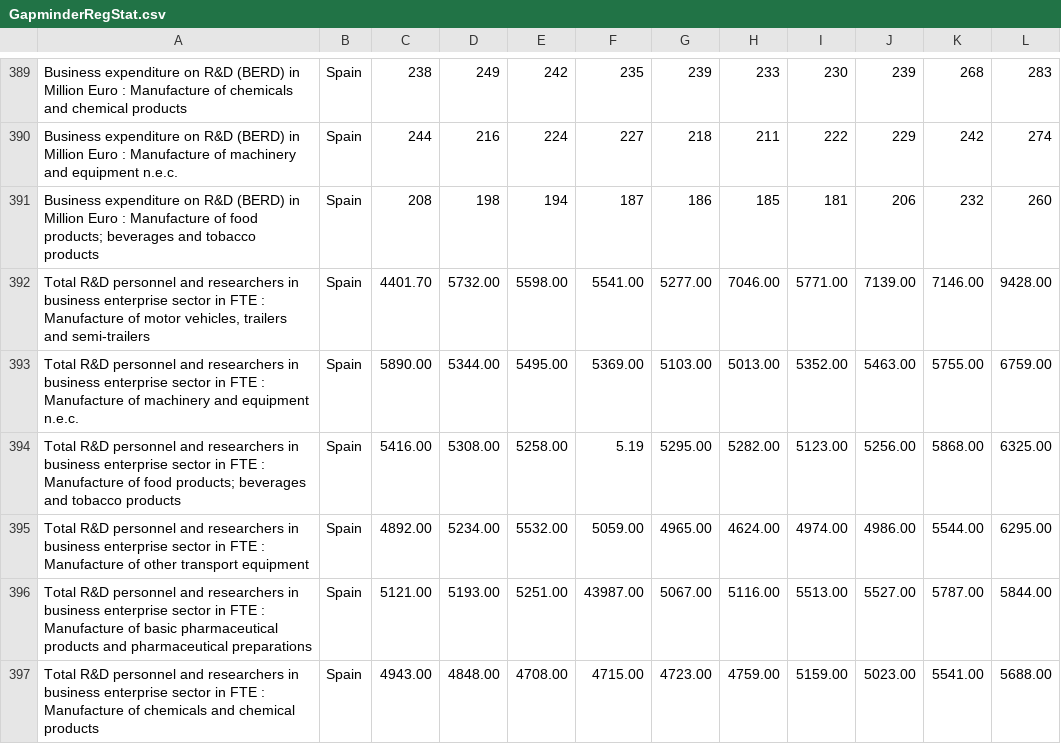
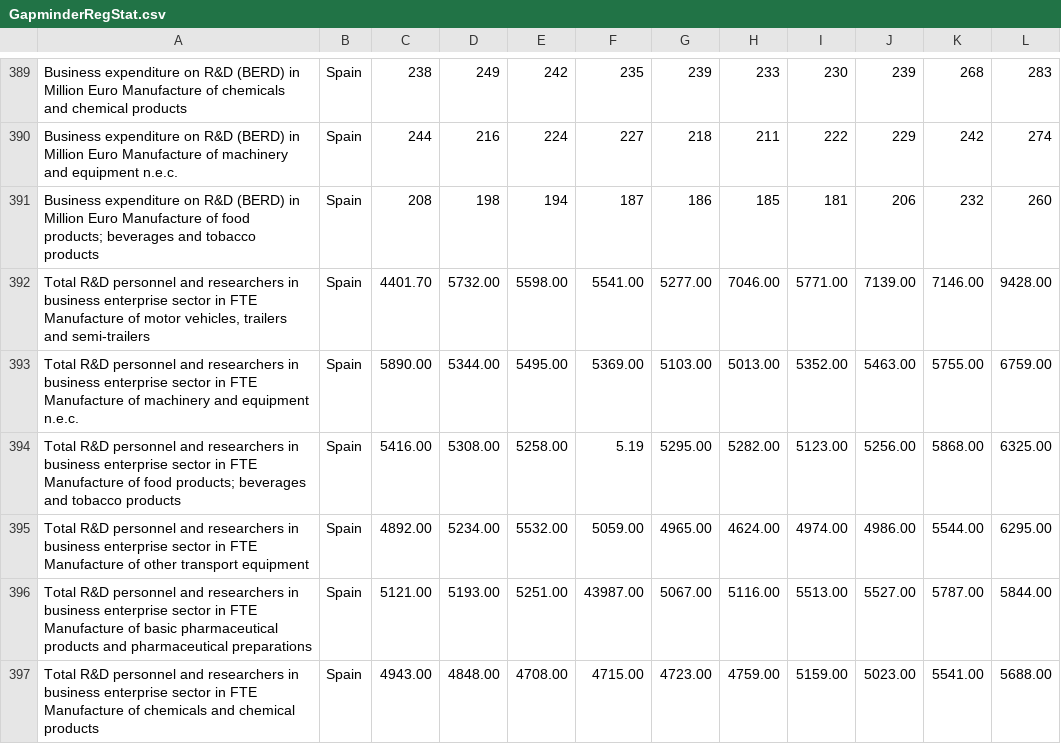
Before and after one commit to TorstenSch/RegionExplorer, a CSV file: data/GapminderRegStat.csv, drawn as a sheet; only a part is shown, gaps mark what is left out; the diff covers the shown part only; the diff names each change by its address in the sheet, - before the commit and + after, or states it on an @@ line.

```diff
--- a/data/GapminderRegStat.csv
+++ b/data/GapminderRegStat.csv
-A389: …Million Euro : Manufacture of…
+A389: …Million Euro Manufacture of…
-A390: …Million Euro : Manufacture of…
+A390: …Million Euro Manufacture of…
-A391: …Million Euro : Manufacture of…
+A391: …Million Euro Manufacture of…
-A392: …in FTE : Manufacture of…
+A392: …in FTE Manufacture of…
-A393: …in FTE : Manufacture of…
+A393: …in FTE Manufacture of…
-A394: …in FTE : Manufacture of…
+A394: …in FTE Manufacture of…
-A395: …in FTE : Manufacture of…
+A395: …in FTE Manufacture of…
-A396: …in FTE : Manufacture of…
+A396: …in FTE Manufacture of…
-A397: …in FTE : Manufacture of…
+A397: …in FTE Manufacture of…
```
Also changed, not shown: 28 edited cells elsewhere in this file.
